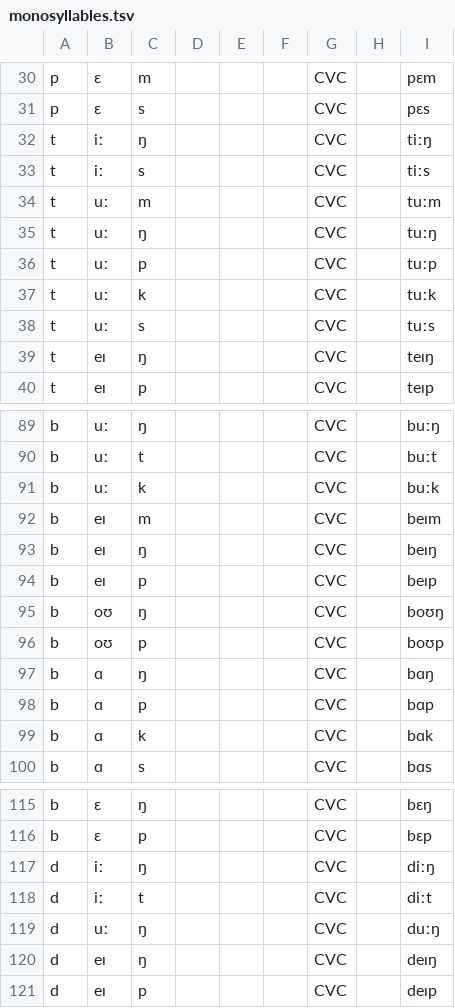
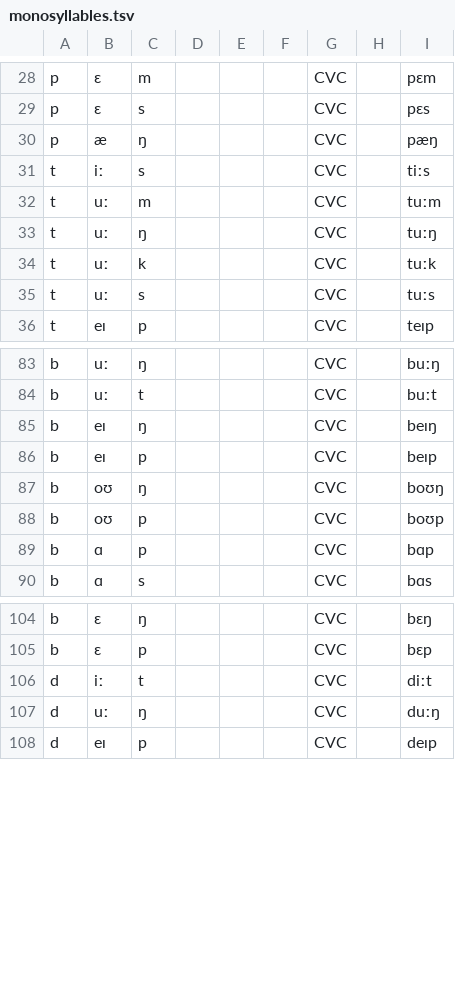
Before and after one commit to CUNY-CL/eng-nonce-words, a TSV file: monosyllables.tsv, drawn as a sheet; only a part is shown, gaps mark what is left out; the diff covers the shown part only.

```diff
--- a/monosyllables.tsv
+++ b/monosyllables.tsv
@@ -31,3 +29,3 @@ p	ɛ	m				CVC		pɛm
 p	ɛ	s				CVC		pɛs
-t	iː	ŋ				CVC		tiːŋ
+p	æ	ŋ				CVC		pæŋ
 t	iː	s				CVC		tiːs
@@ -35,6 +33,4 @@ t	uː	m				CVC		tuːm
 t	uː	ŋ				CVC		tuːŋ
-t	uː	p				CVC		tuːp
 t	uː	k				CVC		tuːk
 t	uː	s				CVC		tuːs
-t	eɪ	ŋ				CVC		teɪŋ
 t	eɪ	p				CVC		teɪp
@@ -90,4 +84,2 @@ b	uː	ŋ				CVC		buːŋ
 b	uː	t				CVC		buːt
-b	uː	k				CVC		buːk
-b	eɪ	m				CVC		beɪm
 b	eɪ	ŋ				CVC		beɪŋ
@@ -96,5 +88,3 @@ b	oʊ	ŋ				CVC		boʊŋ
 b	oʊ	p				CVC		boʊp
-b	ɑ	ŋ				CVC		bɑŋ
 b	ɑ	p				CVC		bɑp
-b	ɑ	k				CVC		bɑk
 b	ɑ	s				CVC		bɑs
@@ -116,6 +105,4 @@ b	ɛ	ŋ				CVC		bɛŋ
 b	ɛ	p				CVC		bɛp
-d	iː	ŋ				CVC		diːŋ
 d	iː	t				CVC		diːt
 d	uː	ŋ				CVC		duːŋ
-d	eɪ	ŋ				CVC		deɪŋ
 d	eɪ	p				CVC		deɪp
```
Also changed, not shown: 2 added rows and 14 removed rows elsewhere in this file, eng-list-02.tsv, eng-list-08.tsv, 16 other files.
